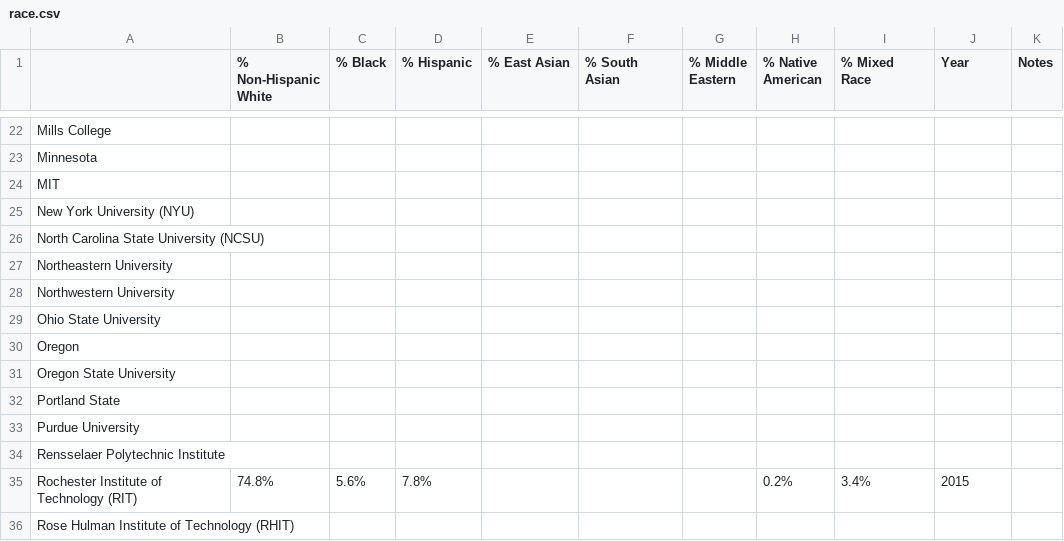
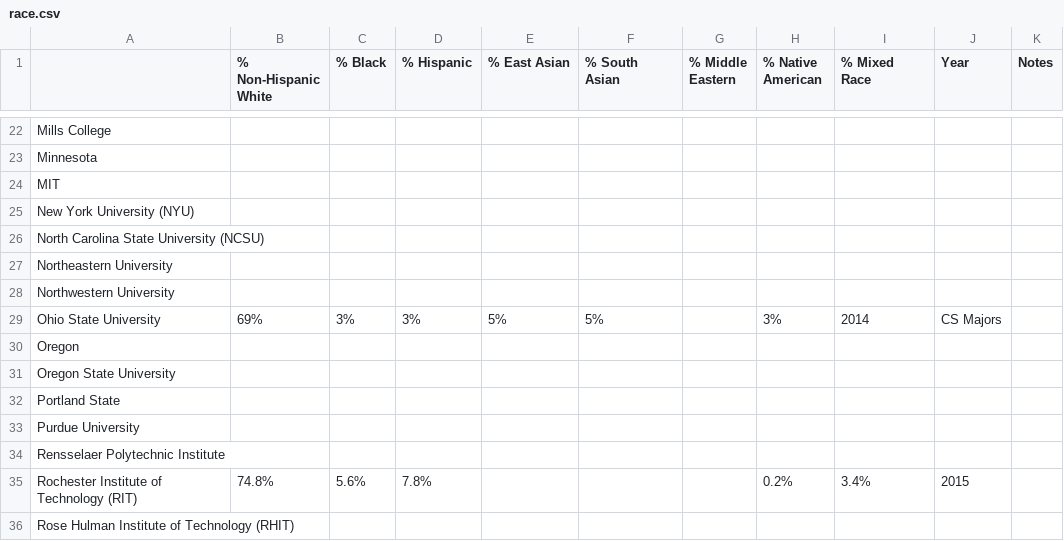
Before and after one commit to czchapma/college-diversity-data, a CSV file: race.csv, drawn as a sheet; only a part is shown, gaps mark what is left out; the diff names each change by its address in the sheet, - before the commit and + after, or states it on an @@ line.

Commit message:
OSU

```diff
--- a/race.csv
+++ b/race.csv
-B29 (% Non-Hispanic White): (empty)
+B29 (% Non-Hispanic White): 69%
-C29 (% Black): (empty)
+C29 (% Black): 3%
-D29 (% Hispanic): (empty)
+D29 (% Hispanic): 3%
-E29 (% East Asian): (empty)
+E29 (% East Asian): 5%
-F29 (% South Asian): (empty)
+F29 (% South Asian): 5%
-H29 (% Native American): (empty)
+H29 (% Native American): 3%
-I29 (% Mixed Race): (empty)
+I29 (% Mixed Race): 2014
-J29 (Year): (empty)
+J29 (Year): CS Majors
```
